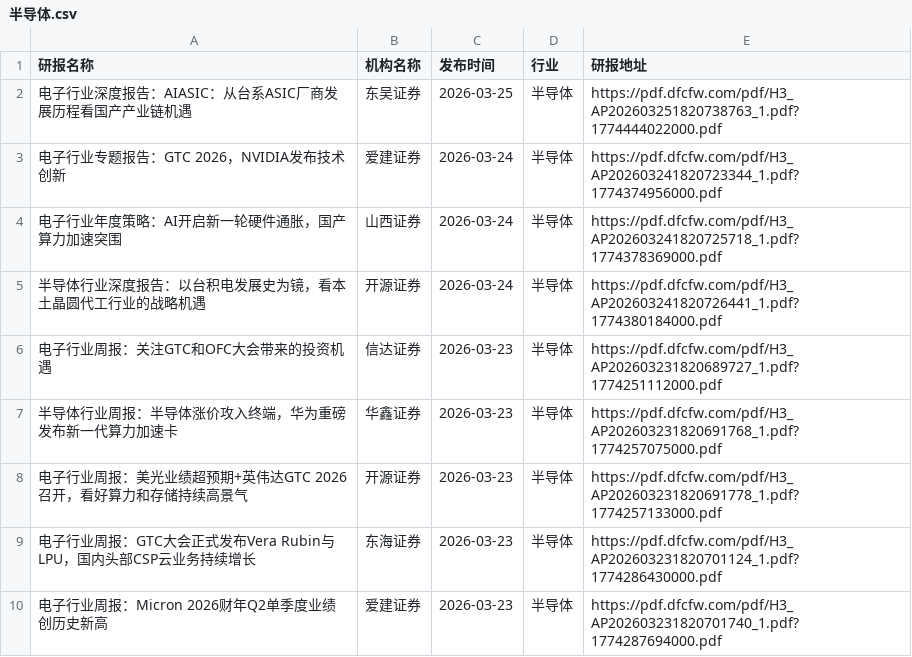
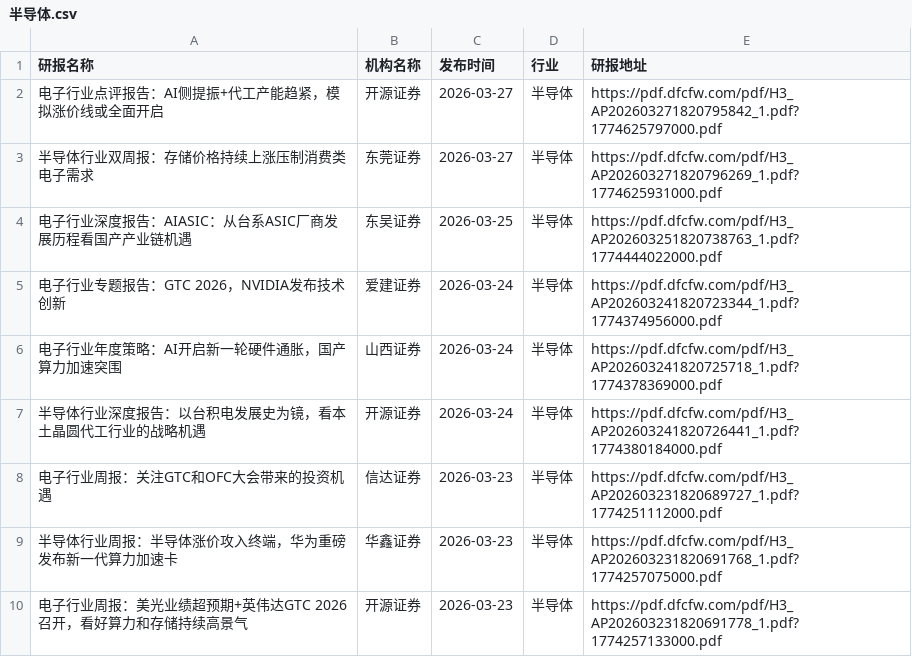
Before and after one commit to yueshandewu/dongcai_report, a CSV file: eastmoney/半导体.csv, drawn as a sheet; only a part is shown; the shorter side is filled out with more unchanged rows.

```diff
--- a/eastmoney/半导体.csv
+++ b/eastmoney/半导体.csv
@@ -1,2 +1,4 @@
 研报名称,机构名称,发布时间,行业,研报地址
+电子行业点评报告：AI侧提振+代工产能趋紧，模拟涨价线或全面开启,开源证券,2026-03-27,半导体,https://pdf.dfcfw.com/pdf/H3_AP202603271820795842_1.pdf?1774625797000.pdf
+半导体行业双周报：存储价格持续上涨压制消费类电子需求,东莞证券,2026-03-27,半导体,https://pdf.dfcfw.com/pdf/H3_AP202603271820796269_1.pdf?1774625931000.pdf
 电子行业深度报告：AIASIC：从台系ASIC厂商发展历程看国产产业链机遇,东吴证券,2026-03-25,半导体,https://pdf.dfcfw.com/pdf/H3_AP202603251820738763_1.pdf?1774444022000.pdf
```
Also changed, not shown: eastmoney/一般零售.csv, eastmoney/消费电子.csv, 34 other files.
